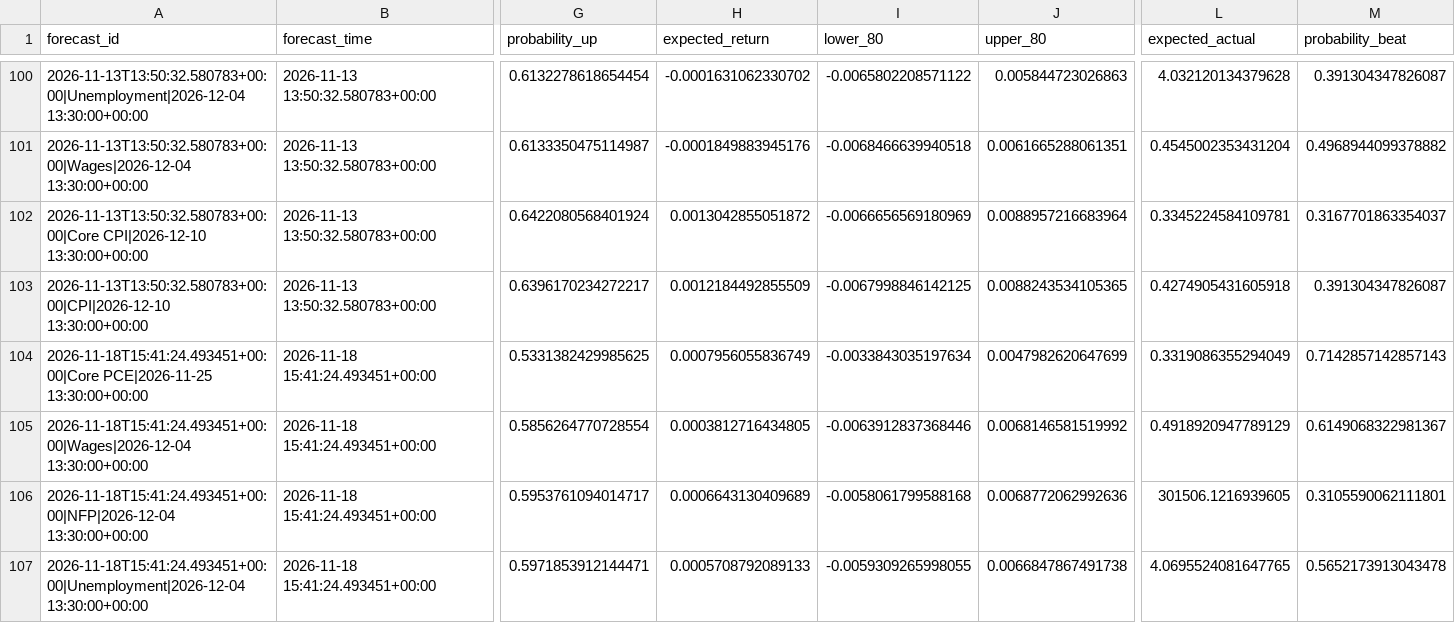
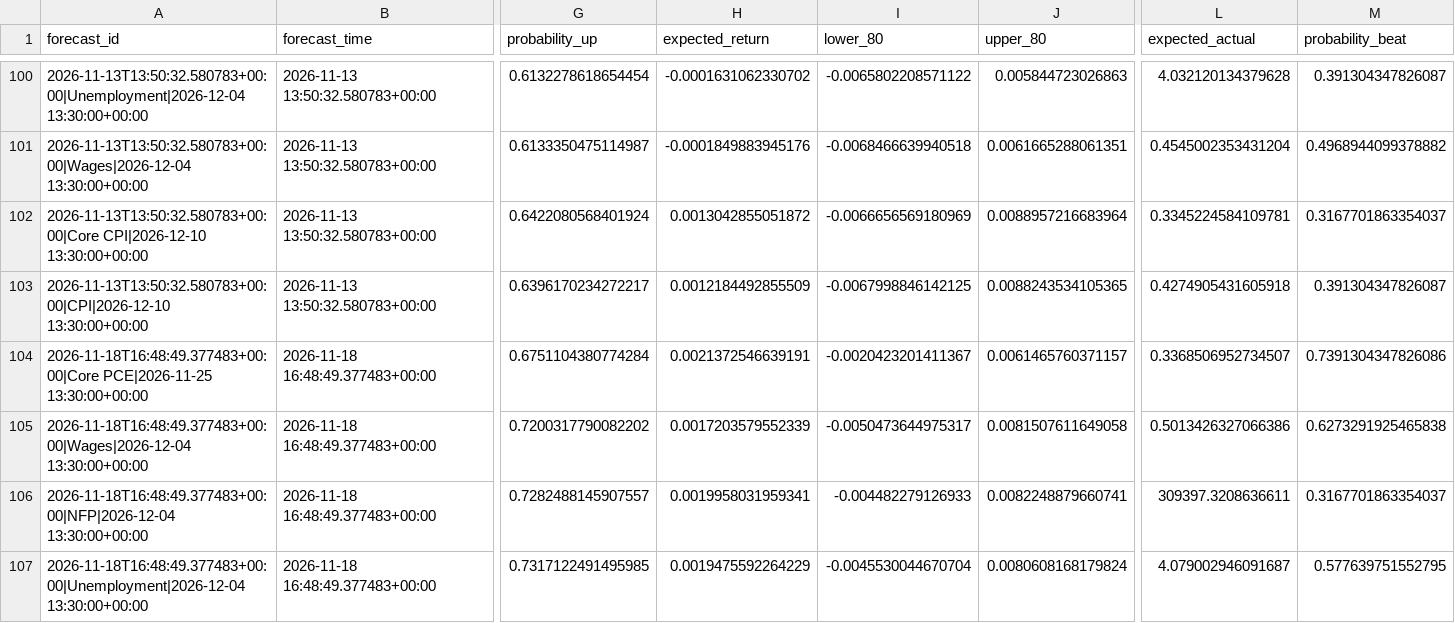
Before and after one commit to nkrabby/gold-news-model, a CSV file: outputs/forecast_log.csv, drawn as a sheet; only a part is shown, gaps mark what is left out; the diff covers the shown part only; the diff names each change by its address in the sheet, - before the commit and + after, or states it on an @@ line.

```diff
--- a/outputs/forecast_log.csv
+++ b/outputs/forecast_log.csv
-A104 (forecast_id): 2026-11-18T15:41:24.493451+00:00|Core PCE|2026-11-25 13:30:00+00:00
+A104 (forecast_id): 2026-11-18T16:48:49.377483+00:00|Core PCE|2026-11-25 13:30:00+00:00
-B104:B107 (forecast_time): 2026-11-18 15:41:24.493451+00:00
+B104:B107 (forecast_time): 2026-11-18 16:48:49.377483+00:00
-G104 (probability_up): 0.5331382429985625
+G104 (probability_up): 0.6751104380774284
-H104 (expected_return): 0.0007956055836749
+H104 (expected_return): 0.0021372546639191
-I104 (lower_80): -0.0033843035197634
+I104 (lower_80): -0.0020423201411367
-J104 (upper_80): 0.0047982620647699
+J104 (upper_80): 0.0061465760371157
-L104 (expected_actual): 0.3319086355294049
+L104 (expected_actual): 0.3368506952734507
-M104 (probability_beat): 0.7142857142857143
+M104 (probability_beat): 0.7391304347826086
-A105 (forecast_id): 2026-11-18T15:41:24.493451+00:00|Wages|2026-12-04 13:30:00+00:00
+A105 (forecast_id): 2026-11-18T16:48:49.377483+00:00|Wages|2026-12-04 13:30:00+00:00
-G105 (probability_up): 0.5856264770728554
+G105 (probability_up): 0.7200317790082202
-H105 (expected_return): 0.0003812716434805
+H105 (expected_return): 0.0017203579552339
-I105 (lower_80): -0.0063912837368446
+I105 (lower_80): -0.0050473644975317
-J105 (upper_80): 0.0068146581519992
+J105 (upper_80): 0.0081507611649058
-L105 (expected_actual): 0.4918920947789129
+L105 (expected_actual): 0.5013426327066386
-M105 (probability_beat): 0.6149068322981367
+M105 (probability_beat): 0.6273291925465838
-A106 (forecast_id): 2026-11-18T15:41:24.493451+00:00|NFP|2026-12-04 13:30:00+00:00
+A106 (forecast_id): 2026-11-18T16:48:49.377483+00:00|NFP|2026-12-04 13:30:00+00:00
-G106 (probability_up): 0.5953761094014717
+G106 (probability_up): 0.7282488145907557
-H106 (expected_return): 0.0006643130409689
+H106 (expected_return): 0.0019958031959341
-I106 (lower_80): -0.0058061799588168
+I106 (lower_80): -0.004482279126933
-J106 (upper_80): 0.0068772062992636
+J106 (upper_80): 0.0082248879660741
-L106 (expected_actual): 301506.1216939605
+L106 (expected_actual): 309397.3208636611
-M106 (probability_beat): 0.3105590062111801
+M106 (probability_beat): 0.3167701863354037
-A107 (forecast_id): 2026-11-18T15:41:24.493451+00:00|Unemployment|2026-12-04 13:30:00+00:00
+A107 (forecast_id): 2026-11-18T16:48:49.377483+00:00|Unemployment|2026-12-04 13:30:00+00:00
-G107 (probability_up): 0.5971853912144471
+G107 (probability_up): 0.7317122491495985
-H107 (expected_return): 0.0005708792089133
+H107 (expected_return): 0.0019475592264229
-I107 (lower_80): -0.0059309265998055
+I107 (lower_80): -0.0045530044670704
-J107 (upper_80): 0.0066847867491738
+J107 (upper_80): 0.0080608168179824
-L107 (expected_actual): 4.0695524081647765
+L107 (expected_actual): 4.079002946091687
-M107 (probability_beat): 0.5652173913043478
+M107 (probability_beat): 0.577639751552795
```
Also changed, not shown: 72 edited cells elsewhere in this file, 2 other files.
